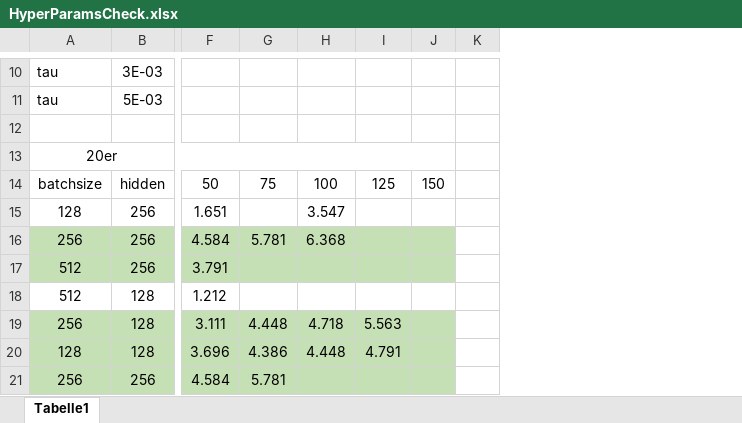
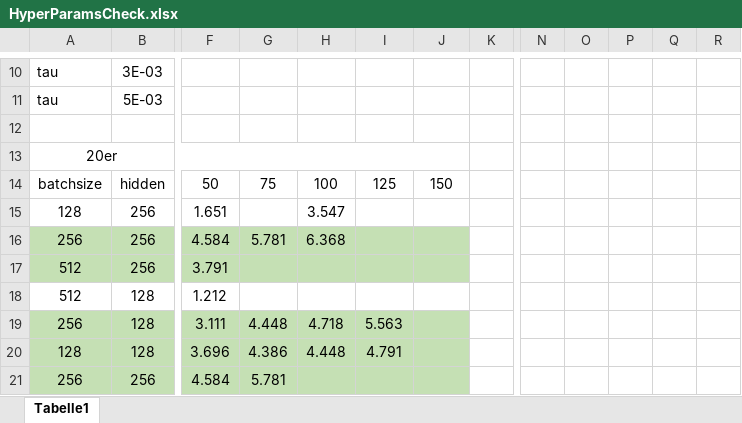
Before and after one commit to shartjen/Reacher-DDPG, an Excel workbook: HyperParamsCheck.xlsx, sheet Tabelle1, drawn as a sheet; only a part is shown, gaps mark what is left out; values as stored, in another font and other column widths than the file's, no borders; removed rows and columns are numbered as before the commit, all else as after; the diff covers the shown part only; the diff names each change by its address in the sheet, - before the commit and + after, or states it on an @@ line.

Commit message:
Some new Results

```diff
--- a/HyperParamsCheck.xlsx (sheet Tabelle1)
+++ b/HyperParamsCheck.xlsx (sheet Tabelle1)
+column F, rows 14-21: 50 | 1.651 | 4.584 | 3.791 | 1.212 | 3.111 | 3.696 | 4.584
-column K, empty
+column N, empty
+column O, empty
+column P, empty
+column Q, empty
+column R, empty
-A13:J13 merged
+A13:J13 merged
-G14: 50
+G14: 75
-H14: 75
+H14: 100
-I14: 100
+I14: 125
-J14: 125
+J14: 150
-K14: 150
+K14: (empty)
-G15: 1.651
+G15: (empty)
-H15: (empty)
+H15: 3.547
-I15: 3.547
+I15: (empty)
-G16: 4.584
+G16: 5.781
-H16: 5.781
+H16: 6.368
-I16: 6.368
+I16: (empty)
-K16:K17 fill: #C5E0B4
+K16:K17 fill: none
-G17: 3.791
+G17: (empty)
-G18: 1.212
+G18: (empty)
-G19: 3.111
+G19: 4.448
-H19: 4.448
+H19: 4.718
-I19: 4.718
+I19: 5.563
-J19: 5.563
+J19: (empty)
-K19:K21 fill: #C5E0B4
+K19:K21 fill: none
-G20: 3.696
+G20: 4.386
-H20: 4.386
+H20: 4.448
-I20: 4.448
+I20: 4.791
-J20: 4.791
+J20: (empty)
-G21: 4.584
+G21: 5.781
-H21: 5.781
+H21: (empty)
```
Also changed, not shown: 24 edited cells, cell formats and merged cells elsewhere in this sheet.
